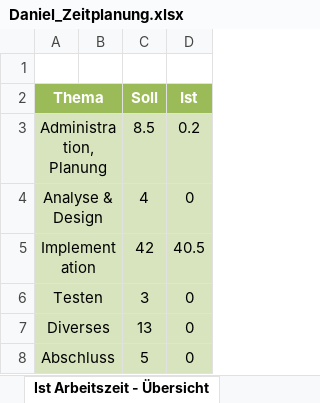
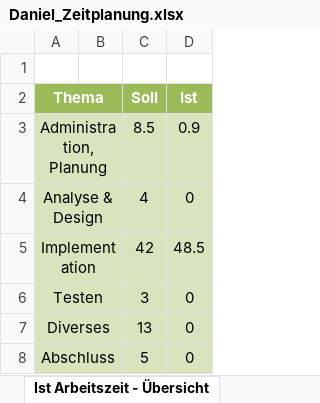
Before and after one commit to dagomes06/app, an Excel workbook: documents/Daniel_Zeitplanung.xlsx, sheet Ist Arbeitszeit - Übersicht, drawn as a sheet; values as stored, in another font and other column widths than the file's, no borders; charts and pictures not drawn; the diff names each change by its address in the sheet, - before the commit and + after, or states it on an @@ line.

```diff
--- a/documents/Daniel_Zeitplanung.xlsx (sheet Ist Arbeitszeit - Übersicht)
+++ b/documents/Daniel_Zeitplanung.xlsx (sheet Ist Arbeitszeit - Übersicht)
-D3 (Ist): 0.2
+D3 (Ist): 0.9
-D5 (Ist): 40.5
+D5 (Ist): 48.5
```
Also changed, not shown: sheet Zeitplanung, charts or pictures, 5 other files.
